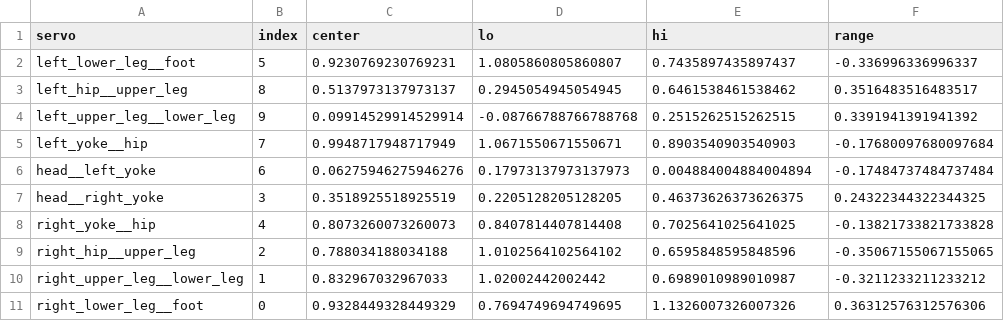
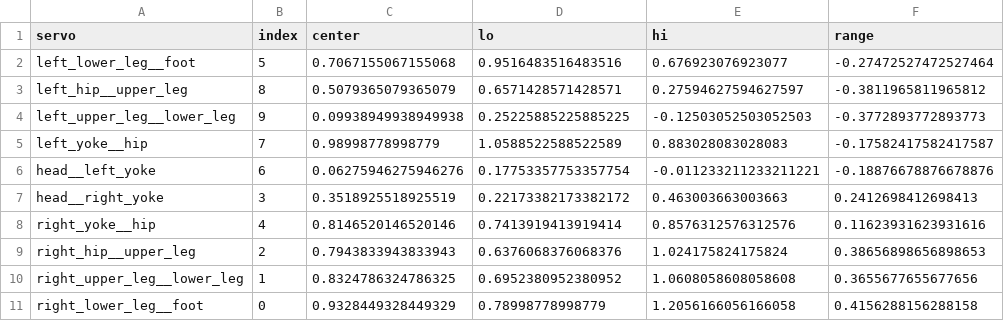
Before and after one commit to mauicv/gnoci-control, a CSV file: positioning_data.csv, drawn as a sheet.

Commit message:
Tune servo posistions

```diff
--- a/positioning_data.csv
+++ b/positioning_data.csv
@@ -1,11 +1,11 @@
 servo,index,center,lo,hi,range
-left_lower_leg__foot,5,0.9230769230769231,1.0805860805860807,0.7435897435897437,-0.336996336996337
-left_hip__upper_leg,8,0.5137973137973137,0.2945054945054945,0.6461538461538462,0.3516483516483517
-left_upper_leg__lower_leg,9,0.09914529914529914,-0.08766788766788768,0.2515262515262515,0.3391941391941392
-left_yoke__hip,7,0.9948717948717949,1.0671550671550671,0.8903540903540903,-0.17680097680097684
-head__left_yoke,6,0.06275946275946276,0.17973137973137973,0.004884004884004894,-0.17484737484737484
-head__right_yoke,3,0.3518925518925519,0.2205128205128205,0.46373626373626375,0.24322344322344325
-right_yoke__hip,4,0.8073260073260073,0.8407814407814408,0.7025641025641025,-0.13821733821733828
-right_hip__upper_leg,2,0.788034188034188,1.0102564102564102,0.6595848595848596,-0.35067155067155065
-right_upper_leg__lower_leg,1,0.832967032967033,1.02002442002442,0.6989010989010987,-0.3211233211233212
-right_lower_leg__foot,0,0.9328449328449329,0.7694749694749695,1.1326007326007326,0.36312576312576306
+left_lower_leg__foot,5,0.7067155067155068,0.9516483516483516,0.676923076923077,-0.27472527472527464
+left_hip__upper_leg,8,0.5079365079365079,0.6571428571428571,0.27594627594627597,-0.3811965811965812
+left_upper_leg__lower_leg,9,0.09938949938949938,0.25225885225885225,-0.12503052503052503,-0.3772893772893773
+left_yoke__hip,7,0.98998778998779,1.0588522588522589,0.883028083028083,-0.17582417582417587
+head__left_yoke,6,0.06275946275946276,0.17753357753357754,-0.011233211233211221,-0.18876678876678876
+head__right_yoke,3,0.3518925518925519,0.22173382173382172,0.463003663003663,0.2412698412698413
+right_yoke__hip,4,0.8146520146520146,0.7413919413919414,0.8576312576312576,0.11623931623931616
+right_hip__upper_leg,2,0.7943833943833943,0.6376068376068376,1.024175824175824,0.38656898656898653
+right_upper_leg__lower_leg,1,0.8324786324786325,0.6952380952380952,1.0608058608058608,0.3655677655677656
+right_lower_leg__foot,0,0.9328449328449329,0.78998778998779,1.2056166056166058,0.4156288156288158
```
Also changed, not shown: 4 other files.
